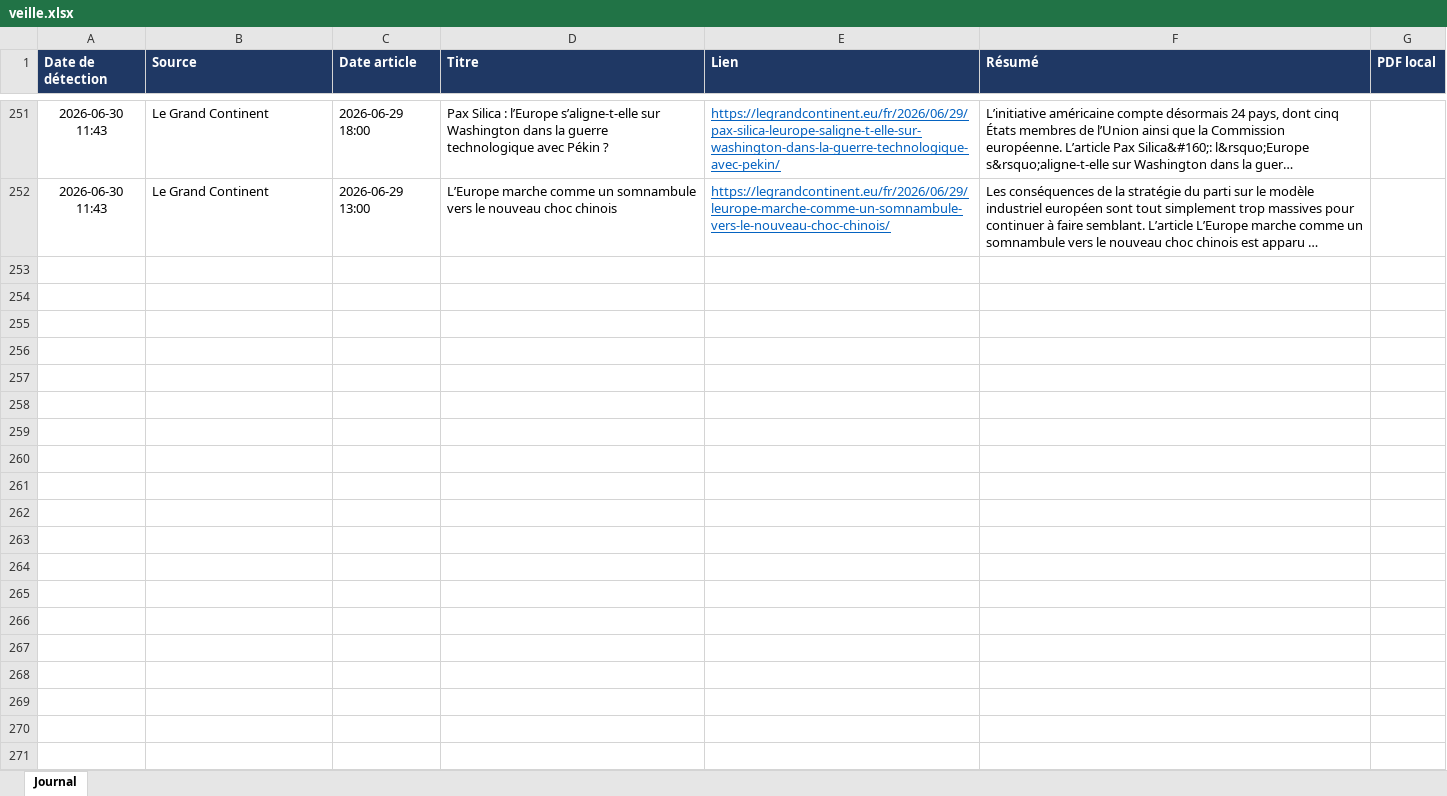
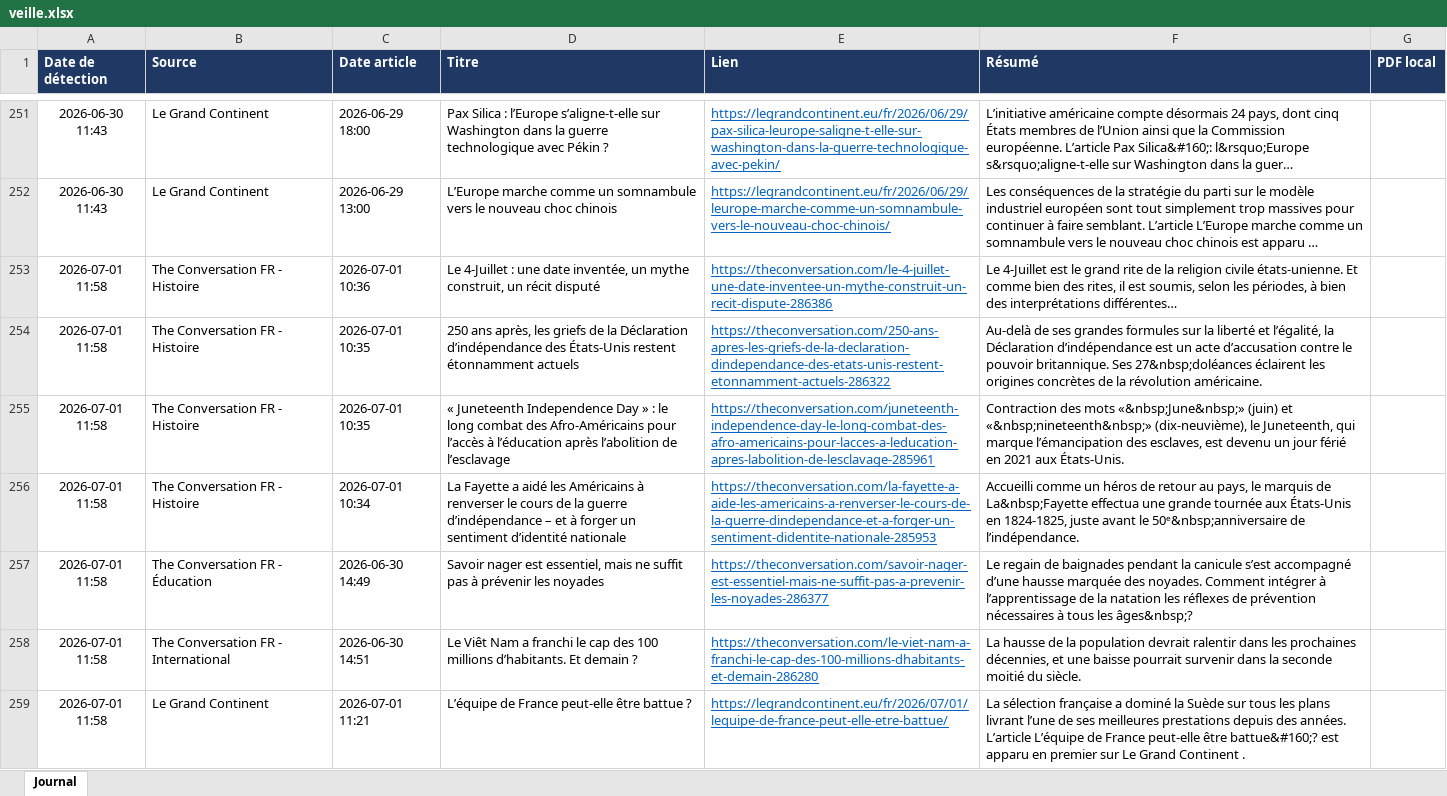
Before and after one commit to LoicSchreiber/Veille-HG-Marion, an Excel workbook: veille.xlsx, sheet Journal, drawn as a sheet; only a part is shown, gaps mark what is left out; long unchanged cells end in …; values as stored, in another font and other column widths than the file's, no borders; the diff covers the shown part only; the diff names each change by its address in the sheet, - before the commit and + after, or states it on an @@ line.

```diff
--- a/veille.xlsx (sheet Journal)
+++ b/veille.xlsx (sheet Journal)
+row 253: 2026-07-01 11:58 | The Conversation FR - Histoire | 2026-07-01 10:36 | Le 4-Juillet : une date inventée, un mythe construit, un récit disputé | https://theconversation.com/le-4-juillet-une-date-inventee-un-mythe-construit-un-recit-dispute-286386 | Le 4-Juillet est le grand rite de la religion civile états-unienne. Et comme bien des rites, il est soumis, selon les périodes, à bien des interprétations différentes…
+row 254: 2026-07-01 11:58 | The Conversation FR - Histoire | 2026-07-01 10:35 | 250 ans après, les griefs de la Déclaration d’indépendance des États-Unis restent étonnamment actuels | https://theconversation.com/250-ans-apres-les-griefs-de-la-declaration-dindependance-des-etats-unis-restent-etonnamment-actuels-286322 | Au-delà de ses grandes formules sur la liberté et l’égalité, la Déclaration d’indépendance est un acte d’accusation contre le pouvoir britannique. Ses 27&nbsp;doléances éclairent les origines concrètes de la révolution américaine.
+row 255: 2026-07-01 11:58 | The Conversation FR - Histoire | 2026-07-01 10:35 | « Juneteenth Independence Day » : le long combat des Afro-Américains pour l’accès à l’éducation après l’abolition de l’esclavage | https://theconversation.com/juneteenth-independence-day-le-long-combat-des-afro-americains-pour-lacces-a-leducation-apres-labolition-de-lesclavage-285961 | Contraction des mots «&nbsp;June&nbsp;» (juin) et «&nbsp;nineteenth&nbsp;» (dix-neuvième), le Juneteenth, qui marque l’émancipation des esclaves, est devenu un jour férié en 2021 aux États-Unis.
+row 256: 2026-07-01 11:58 | The Conversation FR - Histoire | 2026-07-01 10:34 | La Fayette a aidé les Américains à renverser le cours de la guerre d’indépendance – et à forger un sentiment d’identité nationale | https://theconversation.com/la-fayette-a-aide-les-americains-a-renverser-le-cours-de-la-guerre-dindependance-et-a-forger-un-sentiment-didentite-nationale-285953 | Accueilli comme un héros de retour au pays, le marquis de La&nbsp;Fayette effectua une grande tournée aux États-Unis en 1824-1825, juste avant le 50ᵉ&nbsp;anniversaire de l’indépendance.
+row 257: 2026-07-01 11:58 | The Conversation FR - Éducation | 2026-06-30 14:49 | Savoir nager est essentiel, mais ne suffit pas à prévenir les noyades | https://theconversation.com/savoir-nager-est-essentiel-mais-ne-suffit-pas-a-prevenir-les-noyades-286377 | Le regain de baignades pendant la canicule s’est accompagné d’une hausse marquée des noyades. Comment intégrer à l’apprentissage de la natation les réflexes de prévention nécessaires à tous les âges&nbsp;?
+row 258: 2026-07-01 11:58 | The Conversation FR - International | 2026-06-30 14:51 | Le Viêt Nam a franchi le cap des 100 millions d’habitants. Et demain ? | https://theconversation.com/le-viet-nam-a-franchi-le-cap-des-100-millions-dhabitants-et-demain-286280 | La hausse de la population devrait ralentir dans les prochaines décennies, et une baisse pourrait survenir dans la seconde moitié du siècle.
+row 259: 2026-07-01 11:58 | Le Grand Continent | 2026-07-01 11:21 | L’équipe de France peut-elle être battue ? | https://legrandcontinent.eu/fr/2026/07/01/lequipe-de-france-peut-elle-etre-battue/ | La sélection française a dominé la Suède sur tous les plans livrant l’une de ses meilleures prestations depuis des années. L’article L’équipe de France peut-elle être battue&#160;? est apparu en premier sur Le Grand Continent .
```
Also changed, not shown: 6 added rows elsewhere in this sheet, 4 other files.
